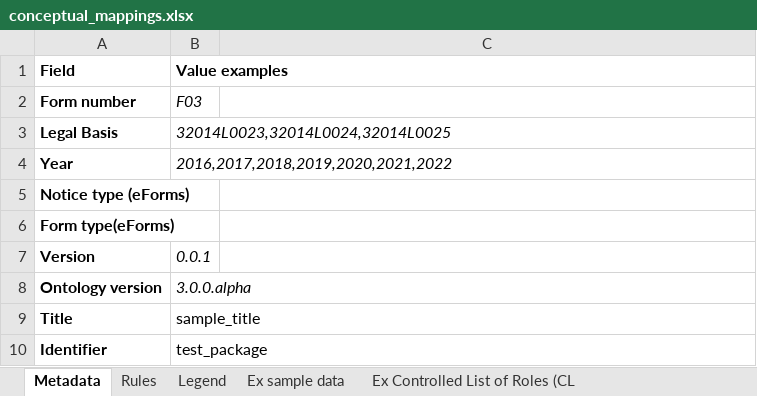
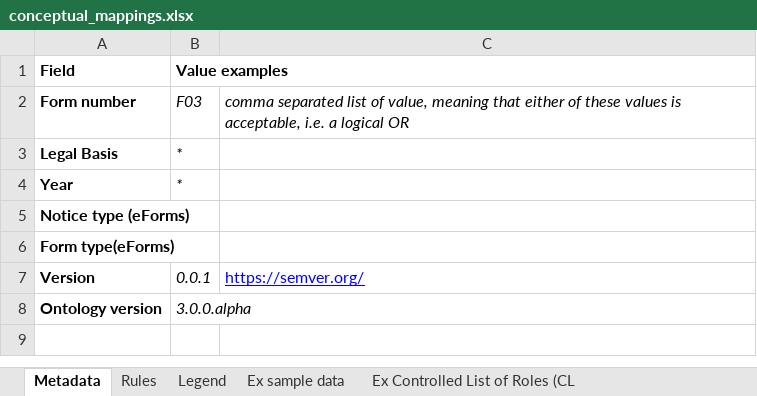
Before and after one commit to OP-TED/ted-rdf-mapping, an Excel workbook: mappings/package_F03_test/transformation/conceptual_mappings.xlsx, sheet Metadata, drawn as a sheet; values as stored, in another font and other column widths than the file's, no borders; charts and pictures not drawn; the diff names each change by its address in the sheet, - before the commit and + after, or states it on an @@ line.

Commit message:
Update conceptual_mappings.xlsx

```diff
--- a/mappings/package_F03_test/transformation/conceptual_mappings.xlsx (sheet Metadata)
+++ b/mappings/package_F03_test/transformation/conceptual_mappings.xlsx (sheet Metadata)
-C2: (empty)
+C2: comma separated list of value, meaning that either of these values is acceptable, i.e. a logical OR
-B3 (Value examples): 32014L0023,32014L0024,32014L0025
+B3 (Value examples): *
-B4 (Value examples): 2016,2017,2018,2019,2020,2021,2022
+B4 (Value examples): *
-C7: (empty)
+C7: https://semver.org/
-row 9: Title | sample_title
-row 10: Identifier | test_package
```
Also changed, not shown: charts or pictures.
